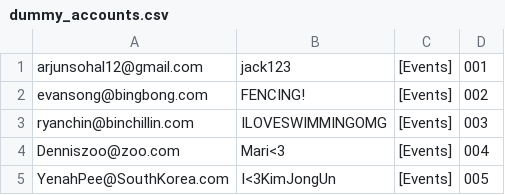
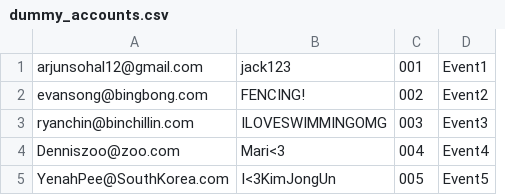
Before and after one commit to arjunsohal12/NewHacks2022_Backend, a CSV file: dummy_accounts.csv, drawn as a sheet; removed rows and columns are numbered as before the commit, all else as after; the diff names each change by its address in the sheet, - before the commit and + after, or states it on an @@ line.

Commit message:
Update dummy_accounts.csv

```diff
--- a/dummy_accounts.csv
+++ b/dummy_accounts.csv
-column C, rows 1-5: all [Events]
+column D, rows 1-5: Event1 | Event2 | Event3 | Event4 | Event5
```
